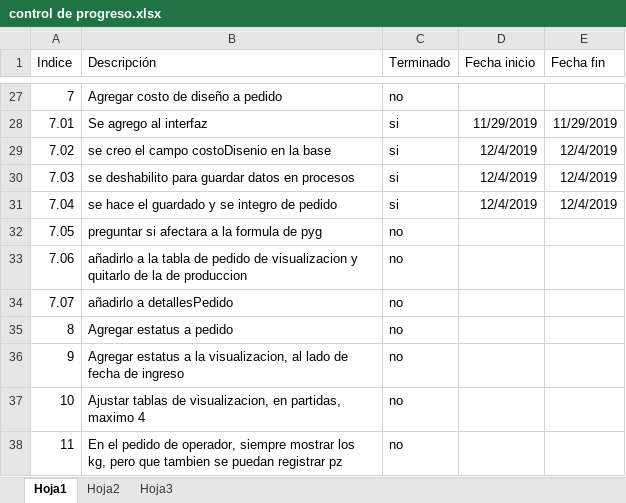
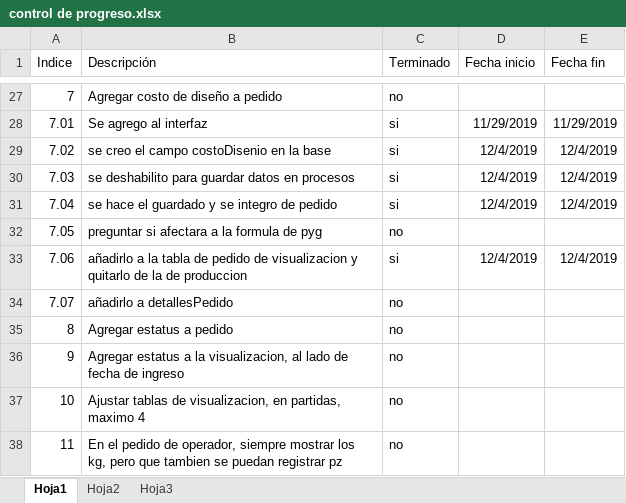
Before and after one commit to diegoivan1987/sistema-imprexa, an Excel workbook: control de progreso.xlsx, sheet Hoja1, drawn as a sheet; only a part is shown, gaps mark what is left out; values as stored, in another font and other column widths than the file's, no borders; table styles not drawn; the diff names each change by its address in the sheet, - before the commit and + after, or states it on an @@ line.

Commit message:
se agrego la columna diseño a la tabla de pedido en Visualizacion

```diff
--- a/control de progreso.xlsx (sheet Hoja1)
+++ b/control de progreso.xlsx (sheet Hoja1)
-C33 (Terminado): no
+C33 (Terminado): si
-D33 (Fecha inicio): (empty)
+D33 (Fecha inicio): 12/4/2019
-E33 (Fecha fin): (empty)
+E33 (Fecha fin): 12/4/2019
```
Also changed, not shown: 2 other files.
